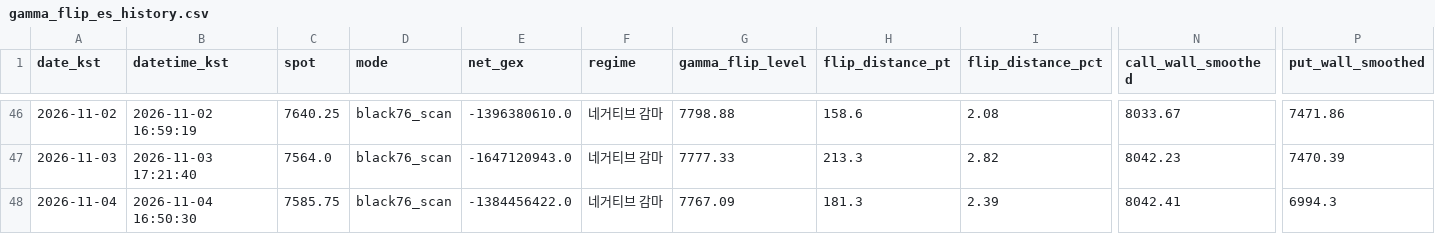
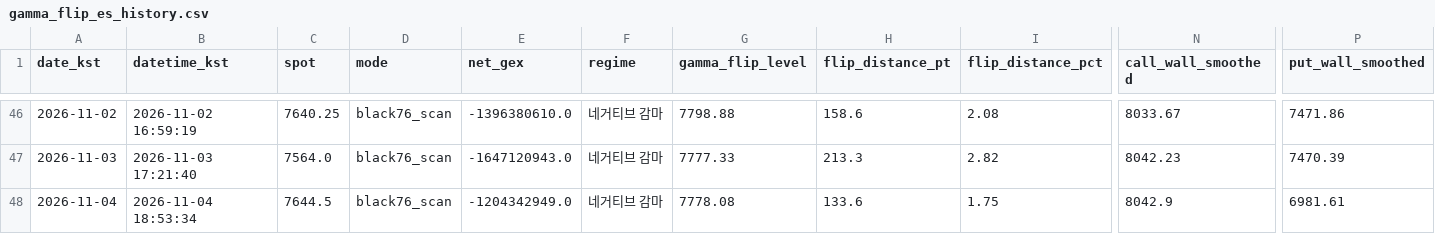
Before and after one commit to hk4jung/gamma-flip-capture, a CSV file: gamma_flip_es_history.csv, drawn as a sheet; only a part is shown, gaps mark what is left out; the diff names each change by its address in the sheet, - before the commit and + after, or states it on an @@ line.

```diff
--- a/gamma_flip_es_history.csv
+++ b/gamma_flip_es_history.csv
-B48 (datetime_kst): 2026-11-04 16:50:30
+B48 (datetime_kst): 2026-11-04 18:53:34
-C48 (spot): 7585.75
+C48 (spot): 7644.5
-E48 (net_gex): -1384456422.0
+E48 (net_gex): -1204342949.0
-G48 (gamma_flip_level): 7767.09
+G48 (gamma_flip_level): 7778.08
-H48 (flip_distance_pt): 181.3
+H48 (flip_distance_pt): 133.6
-I48 (flip_distance_pct): 2.39
+I48 (flip_distance_pct): 1.75
-N48 (call_wall_smoothed): 8042.41
+N48 (call_wall_smoothed): 8042.9
-P48 (put_wall_smoothed): 6994.3
+P48 (put_wall_smoothed): 6981.61
```
Also changed, not shown: archive/barchart_options_capture_2026-11-04.csv, barchart_options_capture.csv, 2 other files.
